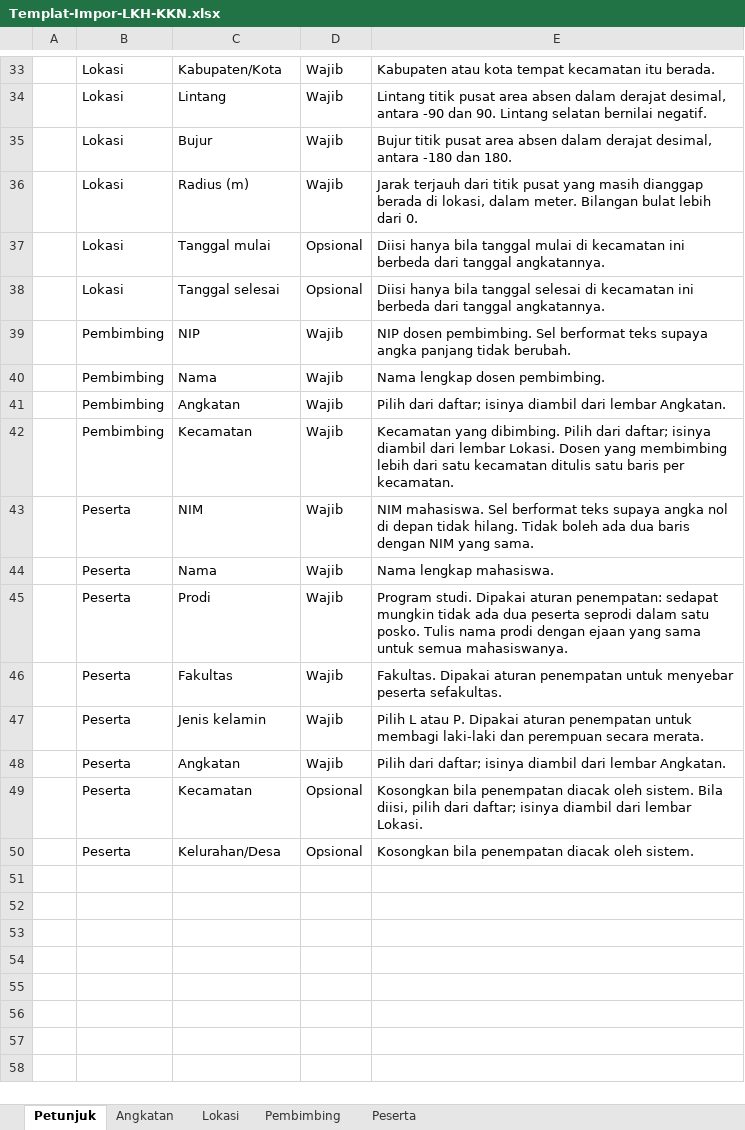
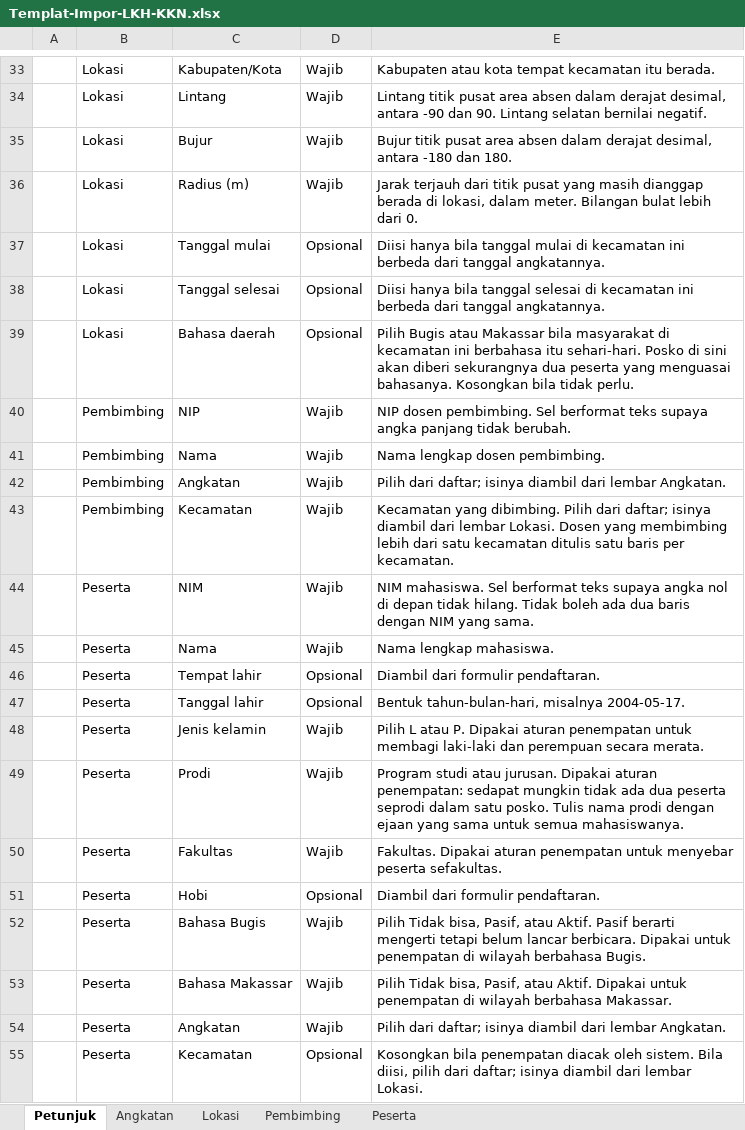
Before and after one commit to GieKAAA/higieka, an Excel workbook: kkn/Templat-Impor-LKH-KKN.xlsx, sheet Petunjuk, drawn as a sheet; only a part is shown, gaps mark what is left out; the shorter side is filled out with more unchanged rows; values as stored, in another font and other column widths than the file's, no borders; addresses are those after the commit; the diff names each change by its address in the sheet, - before the commit and + after, or states it on an @@ line.

```diff
--- a/kkn/Templat-Impor-LKH-KKN.xlsx (sheet Petunjuk)
+++ b/kkn/Templat-Impor-LKH-KKN.xlsx (sheet Petunjuk)
+row 39:  | Lokasi | Bahasa daerah | Opsional | Pilih Bugis atau Makassar bila masyarakat di kecamatan ini berbahasa itu sehari-hari. Posko di sini akan diberi sekurangnya dua peserta yang menguasai bahasanya. Kosongkan bila tidak perlu.
+row 46:  | Peserta | Tempat lahir | Opsional | Diambil dari formulir pendaftaran.
+row 47:  | Peserta | Tanggal lahir | Opsional | Bentuk tahun-bulan-hari, misalnya 2004-05-17.
+row 48:  | Peserta | Jenis kelamin | Wajib | Pilih L atau P. Dipakai aturan penempatan untuk membagi laki-laki dan perempuan secara merata.
-E49: Program studi. Dipakai aturan…
+E49: Program studi atau jurusan. Dipakai aturan…
+row 51:  | Peserta | Hobi | Opsional | Diambil dari formulir pendaftaran.
+row 52:  | Peserta | Bahasa Bugis | Wajib | Pilih Tidak bisa, Pasif, atau Aktif. Pasif berarti mengerti tetapi belum lancar berbicara. Dipakai untuk penempatan di wilayah berbahasa Bugis.
-C53: Jenis kelamin
+C53: Bahasa Makassar
-E53: Pilih L atau P. Dipakai aturan penempatan untuk membagi laki-laki dan perempuan secara merata.
+E53: Pilih Tidak bisa, Pasif, atau Aktif. Dipakai untuk penempatan di wilayah berbahasa Makassar.
```
Also changed, not shown: sheet Peserta, sheet Lokasi, formulas that keep their value, 4 other files.
